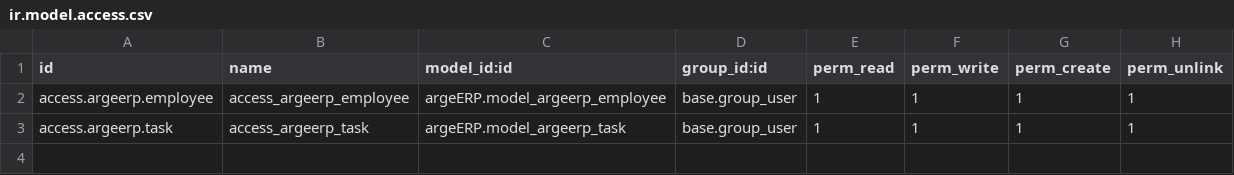
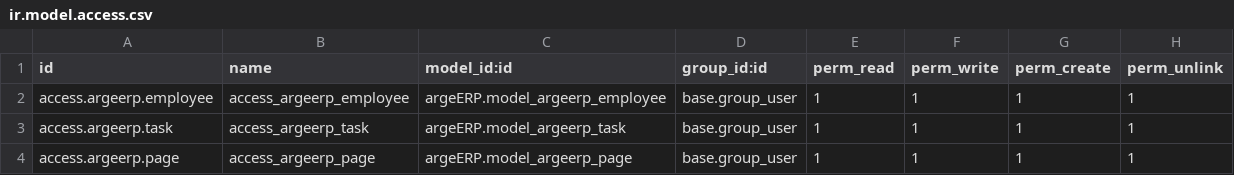
Before and after one commit to edadural/odoo15, a CSV file: custom_addons/argeERP/security/ir.model.access.csv, drawn as a sheet; the diff names each change by its address in the sheet, - before the commit and + after, or states it on an @@ line.

```diff
--- a/custom_addons/argeERP/security/ir.model.access.csv
+++ b/custom_addons/argeERP/security/ir.model.access.csv
+row 4: access.argeerp.page | access_argeerp_page | argeERP.model_argeerp_page | base.group_user | 1 | 1 | 1 | 1
```
Also changed, not shown: 5 other files.
